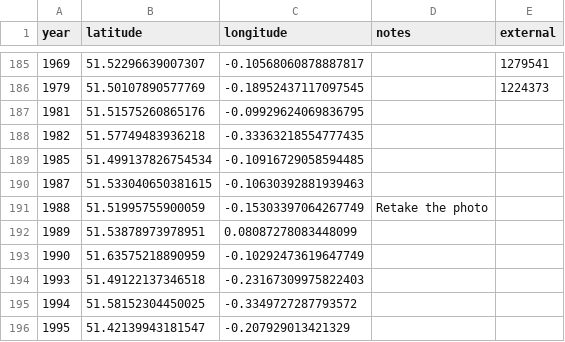
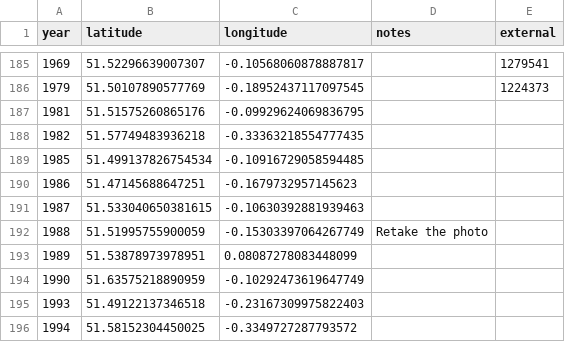
Before and after one commit to aelmekeev/year-on-facade, a CSV file: csv/UK/London.csv, drawn as a sheet; only a part is shown, gaps mark what is left out; the shorter side is filled out with more unchanged rows; the diff names each change by its address in the sheet, - before the commit and + after, or states it on an @@ line.

```diff
--- a/csv/UK/London.csv
+++ b/csv/UK/London.csv
+row 190: 1986 | 51.47145688647251 | -0.1679732957145623
```
Also changed, not shown: 10 other files.
